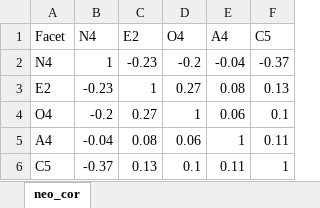
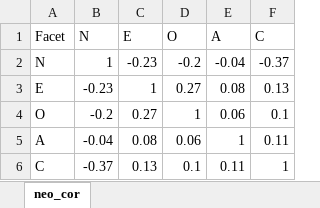
Before and after one commit to niilriax/SJT_pipeline, an Excel workbook: docs/neo_facet_cor.xlsx, sheet neo_cor, drawn as a sheet; values as stored, in another font and other column widths than the file's, no borders; the diff names each change by its address in the sheet, - before the commit and + after, or states it on an @@ line.

```diff
--- a/docs/neo_facet_cor.xlsx (sheet neo_cor)
+++ b/docs/neo_facet_cor.xlsx (sheet neo_cor)
-B1: N4
+B1: N
-C1: E2
+C1: E
-D1: O4
+D1: O
-E1: A4
+E1: A
-F1: C5
+F1: C
-A2 (Facet): N4
+A2 (Facet): N
-A3 (Facet): E2
+A3 (Facet): E
-A4 (Facet): O4
+A4 (Facet): O
-A5 (Facet): A4
+A5 (Facet): A
-A6 (Facet): C5
+A6 (Facet): C
```
Also changed, not shown: 34 other files.
